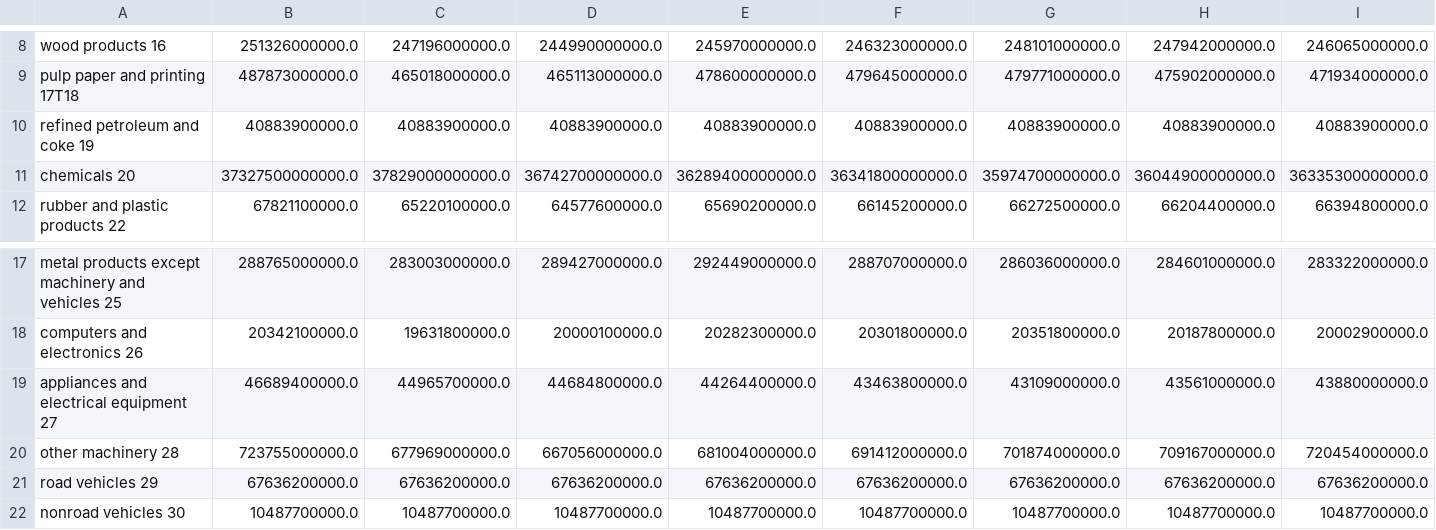
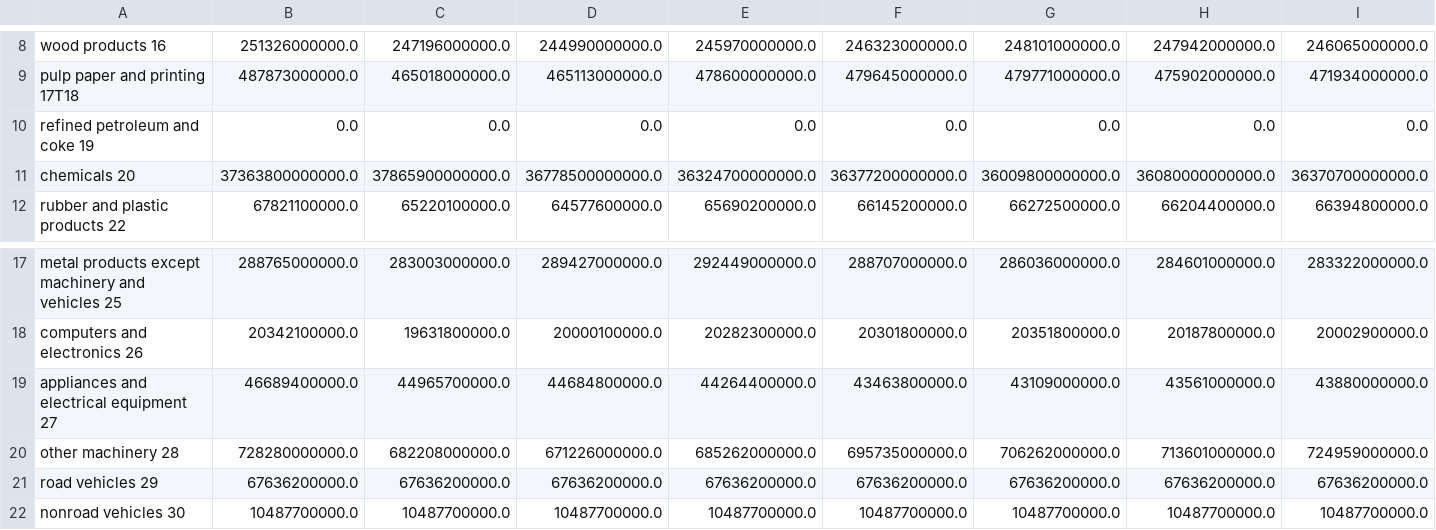
Before and after one commit to EnergyInnovation/eps-southdakota, a CSV file: InputData/indst/BIFUbC/BIFUbC-natural-gas.csv, drawn as a sheet; only a part is shown, gaps mark what is left out; removed rows and columns are numbered as before the commit, all else as after; rows hold the shown columns only; the diff names each change by its address in the sheet, - before the commit and + after, or states it on an @@ line.

```diff
--- a/InputData/indst/BIFUbC/BIFUbC-natural-gas.csv
+++ b/InputData/indst/BIFUbC/BIFUbC-natural-gas.csv
-row 10: refined petroleum and coke 19 | 40883900000.0 | 40883900000.0 | 40883900000.0 | 40883900000.0 | 40883900000.0 | 40883900000.0 | 40883900000.0 | 40883900000.0
-row 11: chemicals 20 | 37327500000000.0 | 37829000000000.0 | 36742700000000.0 | 36289400000000.0 | 36341800000000.0 | 35974700000000.0 | 36044900000000.0 | 36335300000000.0
+row 10: refined petroleum and coke 19 | 0.0 | 0.0 | 0.0 | 0.0 | 0.0 | 0.0 | 0.0 | 0.0
+row 11: chemicals 20 | 37363800000000.0 | 37865900000000.0 | 36778500000000.0 | 36324700000000.0 | 36377200000000.0 | 36009800000000.0 | 36080000000000.0 | 36370700000000.0
-row 20: other machinery 28 | 723755000000.0 | 677969000000.0 | 667056000000.0 | 681004000000.0 | 691412000000.0 | 701874000000.0 | 709167000000.0 | 720454000000.0
+row 20: other machinery 28 | 728280000000.0 | 682208000000.0 | 671226000000.0 | 685262000000.0 | 695735000000.0 | 706262000000.0 | 713601000000.0 | 724959000000.0
```
Also changed, not shown: InputData/indst/BIFUbC/BIFUbC-coal.csv, InputData/indst/BIFUbC/BIFUbC-electricity.csv, 8 other files.
